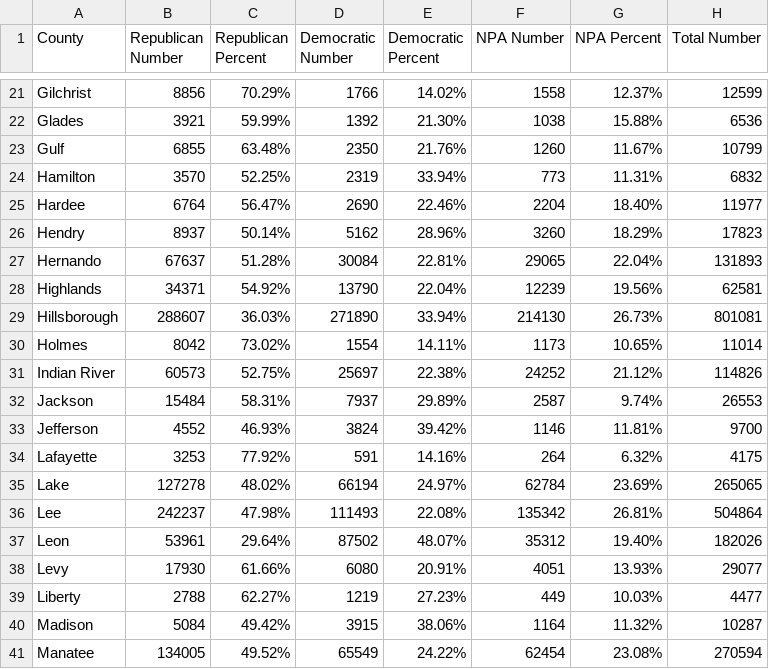
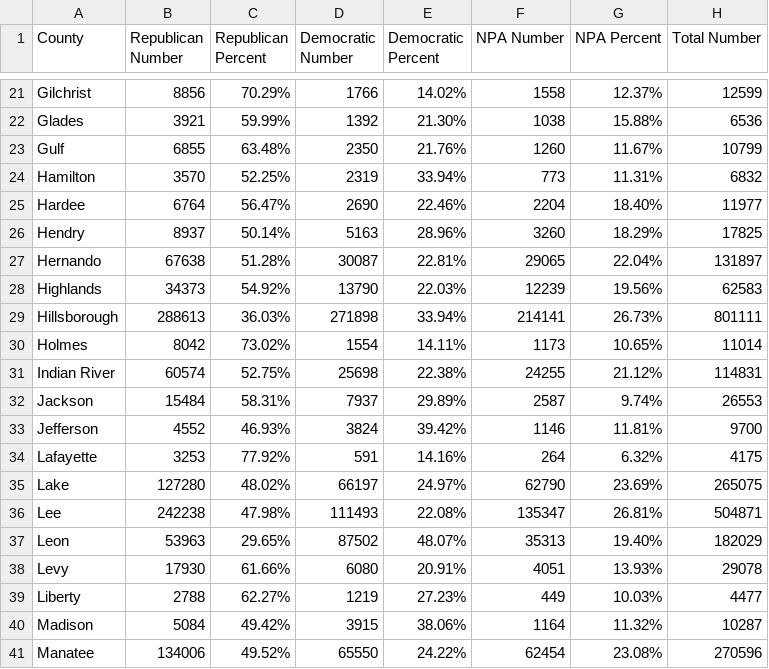
Before and after one commit to ericldaugh/FLVoiceNews, a CSV file: registration.csv, drawn as a sheet; only a part is shown, gaps mark what is left out; the diff covers the shown part only.

Commit message:
Update voter registration data

```diff
--- a/registration.csv
+++ b/registration.csv
@@ -25,8 +25,8 @@ Hamilton,3570,52.25%,2319,33.94%,773,11.31%,6832
 Hardee,6764,56.47%,2690,22.46%,2204,18.40%,11977
-Hendry,8937,50.14%,5162,28.96%,3260,18.29%,17823
-Hernando,67637,51.28%,30084,22.81%,29065,22.04%,131893
-Highlands,34371,54.92%,13790,22.04%,12239,19.56%,62581
-Hillsborough,288607,36.03%,271890,33.94%,214130,26.73%,801081
+Hendry,8937,50.14%,5163,28.96%,3260,18.29%,17825
+Hernando,67638,51.28%,30087,22.81%,29065,22.04%,131897
+Highlands,34373,54.92%,13790,22.03%,12239,19.56%,62583
+Hillsborough,288613,36.03%,271898,33.94%,214141,26.73%,801111
 Holmes,8042,73.02%,1554,14.11%,1173,10.65%,11014
-Indian River,60573,52.75%,25697,22.38%,24252,21.12%,114826
+Indian River,60574,52.75%,25698,22.38%,24255,21.12%,114831
 Jackson,15484,58.31%,7937,29.89%,2587,9.74%,26553
@@ -34,8 +34,8 @@ Jefferson,4552,46.93%,3824,39.42%,1146,11.81%,9700
 Lafayette,3253,77.92%,591,14.16%,264,6.32%,4175
-Lake,127278,48.02%,66194,24.97%,62784,23.69%,265065
-Lee,242237,47.98%,111493,22.08%,135342,26.81%,504864
-Leon,53961,29.64%,87502,48.07%,35312,19.40%,182026
-Levy,17930,61.66%,6080,20.91%,4051,13.93%,29077
+Lake,127280,48.02%,66197,24.97%,62790,23.69%,265075
+Lee,242238,47.98%,111493,22.08%,135347,26.81%,504871
+Leon,53963,29.65%,87502,48.07%,35313,19.40%,182029
+Levy,17930,61.66%,6080,20.91%,4051,13.93%,29078
 Liberty,2788,62.27%,1219,27.23%,449,10.03%,4477
 Madison,5084,49.42%,3915,38.06%,1164,11.32%,10287
-Manatee,134005,49.52%,65549,24.22%,62454,23.08%,270594
+Manatee,134006,49.52%,65550,24.22%,62454,23.08%,270596
```
Also changed, not shown: 83 edited cells elsewhere in this file.
